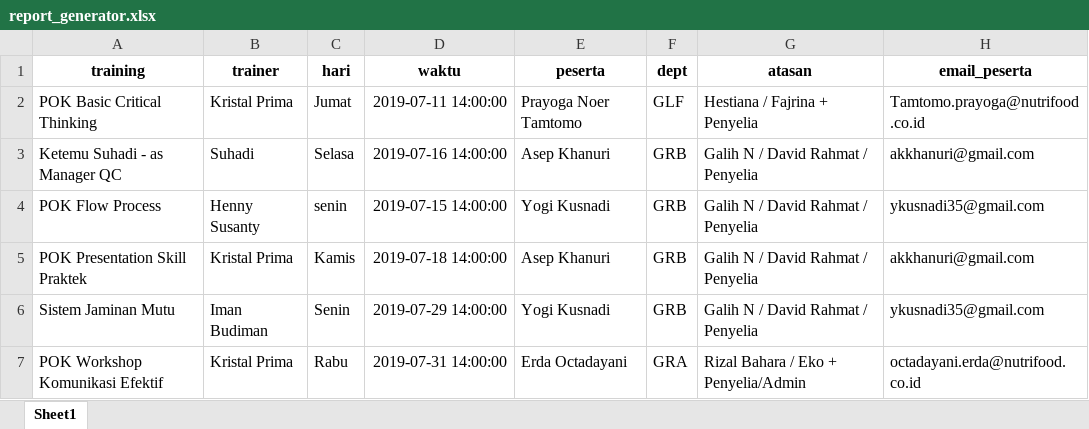
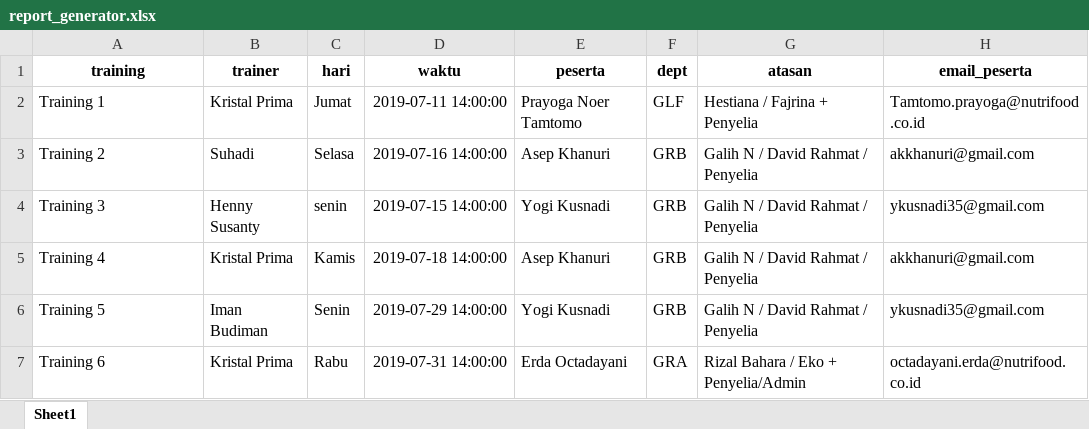
Before and after one commit to fahimhm/report, an Excel workbook: datasets/report_generator.xlsx, sheet Sheet1, drawn as a sheet; only a part is shown; values as stored, in another font and other column widths than the file's, no borders; the diff names each change by its address in the sheet, - before the commit and + after, or states it on an @@ line.

Commit message:
improve in excel update

```diff
--- a/datasets/report_generator.xlsx (sheet Sheet1)
+++ b/datasets/report_generator.xlsx (sheet Sheet1)
-A2 (training): POK Basic Critical Thinking
+A2 (training): Training 1
-A3 (training): Ketemu Suhadi - as Manager QC
+A3 (training): Training 2
-A4 (training): POK Flow Process
+A4 (training): Training 3
-A5 (training): POK Presentation Skill Praktek
+A5 (training): Training 4
-A6 (training): Sistem Jaminan Mutu
+A6 (training): Training 5
-A7 (training): POK Workshop Komunikasi Efektif
+A7 (training): Training 6
```
Also changed, not shown: 1 other file.
